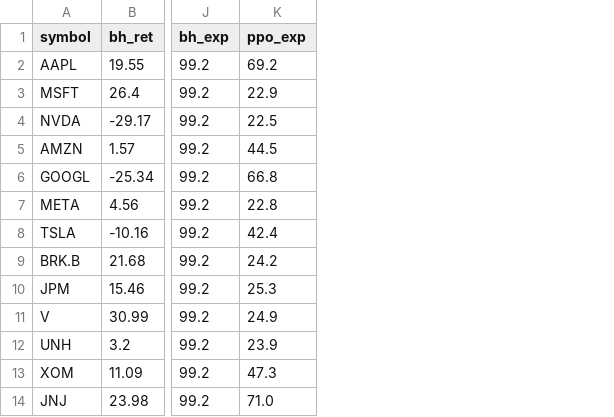
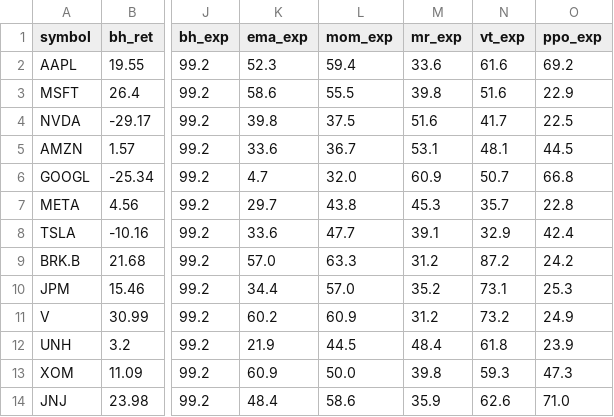
Before and after one commit to kingabzpro/PaperRL, a CSV file: experiments/benchmark-6mo-vs-spy.csv, drawn as a sheet; only a part is shown, gaps mark what is left out; the diff names each change by its address in the sheet, - before the commit and + after, or states it on an @@ line.

Commit message:
docs: finalize README with full exposure columns and 116-test count

```diff
--- a/experiments/benchmark-6mo-vs-spy.csv
+++ b/experiments/benchmark-6mo-vs-spy.csv
+column K (ema_exp), rows 2-14: 52.3 | 58.6 | 39.8 | 33.6 | 4.7 | 29.7 | 33.6 | 57.0 | 34.4 | 60.2 | 21.9 | 60.9 | 48.4
+column L (mom_exp), rows 2-14: 59.4 | 55.5 | 37.5 | 36.7 | 32.0 | 43.8 | 47.7 | 63.3 | 57.0 | 60.9 | 44.5 | 50.0 | 58.6
+column M (mr_exp), rows 2-14: 33.6 | 39.8 | 51.6 | 53.1 | 60.9 | 45.3 | 39.1 | 31.2 | 35.2 | 31.2 | 48.4 | 39.8 | 35.9
+column N (vt_exp), rows 2-14: 61.6 | 51.6 | 41.7 | 48.1 | 50.7 | 35.7 | 32.9 | 87.2 | 73.1 | 73.2 | 61.8 | 59.3 | 62.6
```
Also changed, not shown: 2 other files.
